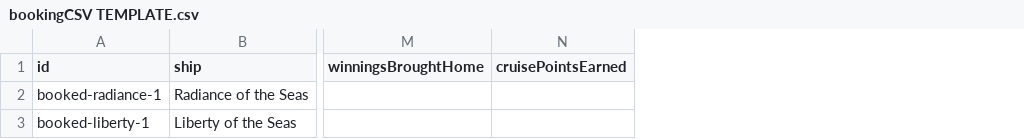
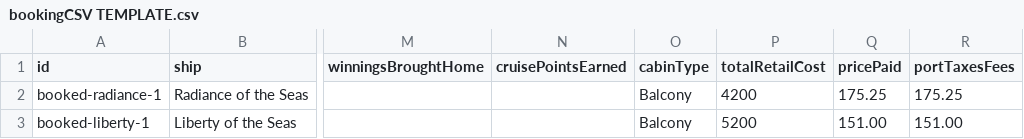
Before and after one commit to royalcomputerconsulting/rork-easy-seas-vp1---celebrity-and-royal, a CSV file: expo/assets/bookingCSV TEMPLATE.csv, drawn as a sheet; only a part is shown, gaps mark what is left out; the diff names each change by its address in the sheet, - before the commit and + after, or states it on an @@ line.

Commit message:
Fixed cruise price calculations and improved data accuracy across the app.

```diff
--- a/expo/assets/bookingCSV TEMPLATE.csv
+++ b/expo/assets/bookingCSV TEMPLATE.csv
+column O (cabinType), rows 2-3: Balcony | Balcony
+column P (totalRetailCost), rows 2-3: 4200 | 5200
+column Q (pricePaid), rows 2-3: 175.25 | 151.00
+column R (portTaxesFees), rows 2-3: 175.25 | 151.00
```
Also changed, not shown: 21 other files.
